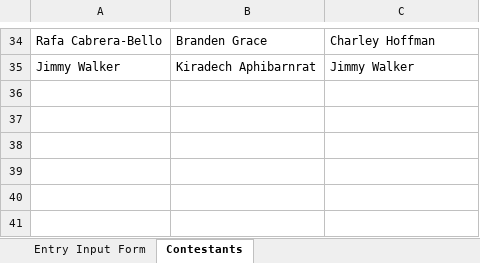
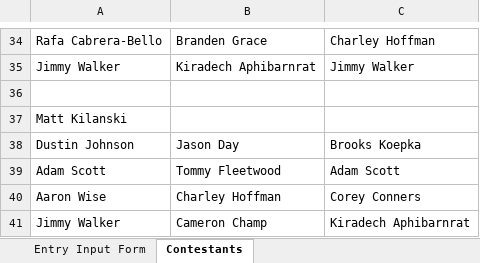
Before and after one commit to mweimer/golf-pool, an Excel workbook: scripts/pga-2019.xlsx, sheet Contestants, drawn as a sheet; only a part is shown, gaps mark what is left out; values as stored, in another font and other column widths than the file's, no borders; the diff names each change by its address in the sheet, - before the commit and + after, or states it on an @@ line.

Commit message:
new entry

```diff
--- a/scripts/pga-2019.xlsx (sheet Contestants)
+++ b/scripts/pga-2019.xlsx (sheet Contestants)
+row 36: (empty)
+row 37: Matt Kilanski
+row 38: Dustin Johnson | Jason Day | Brooks Koepka
+row 39: Adam Scott | Tommy Fleetwood | Adam Scott
+row 40: Aaron Wise | Charley Hoffman | Corey Conners
+row 41: Jimmy Walker | Cameron Champ | Kiradech Aphibarnrat
```
Also changed, not shown: sheet Player Tiers & Instructions, 5 other files.
